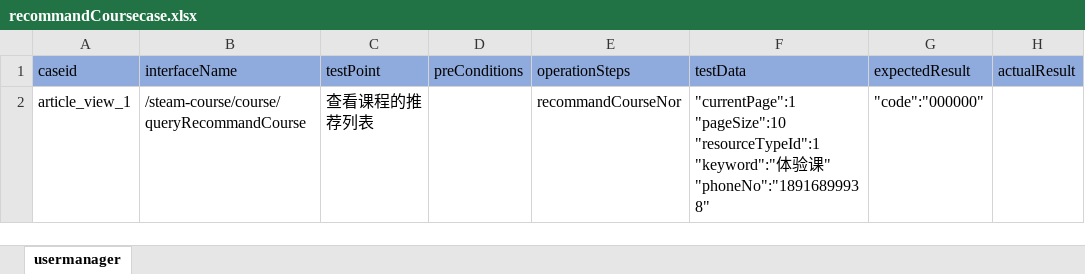
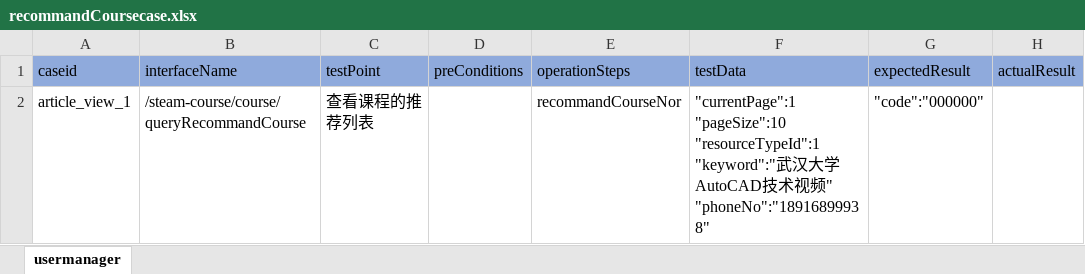
Before and after one commit to litaojun/steamOmTest, an Excel workbook: steamcase/user/recommandCoursecase.xlsx, sheet usermanager, drawn as a sheet; values as stored, in another font and other column widths than the file's, no borders; ↵ is a line break in a cell; the diff names each change by its address in the sheet, - before the commit and + after, or states it on an @@ line.

```diff
--- a/steamcase/user/recommandCoursecase.xlsx (sheet usermanager)
+++ b/steamcase/user/recommandCoursecase.xlsx (sheet usermanager)
-F2 (testData): …"resourceTypeId":1 ↵ "keyword":"体验课" ↵ "phoneNo":"18916899938"
+F2 (testData): …"resourceTypeId":1 ↵ "keyword":"武汉大学AutoCAD技术视频" ↵ "phoneNo":"18916899938"
```
Also changed, not shown: steamcase/competition/competitionaddcase.xlsx, steamcase/competition/competitiondelcase.xlsx, 8 other files.
